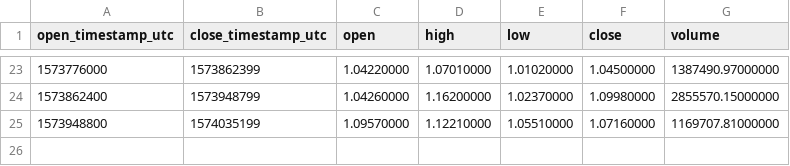
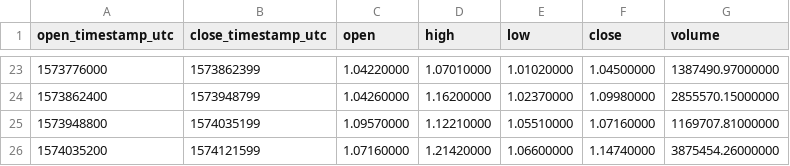
Before and after one commit to cryptobigbro/binance-KAVAUSDT, a CSV file: binance-KAVAUSDT-1d.csv, drawn as a sheet; only a part is shown, gaps mark what is left out.

```diff
--- a/binance-KAVAUSDT-1d.csv
+++ b/binance-KAVAUSDT-1d.csv
@@ -25 +25,2 @@ open_timestamp_utc,close_timestamp_utc,open,high,low,close,volume
 1573948800,1574035199,1.09570000,1.12210000,1.05510000,1.07160000,1169707.81000000
+1574035200,1574121599,1.07160000,1.21420000,1.06600000,1.14740000,3875454.26000000
```
Also changed, not shown: binance-KAVAUSDT-1h.csv, 1 other file.
